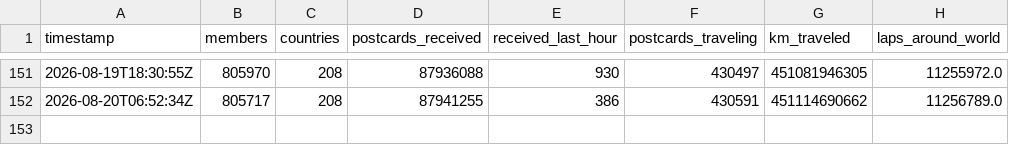
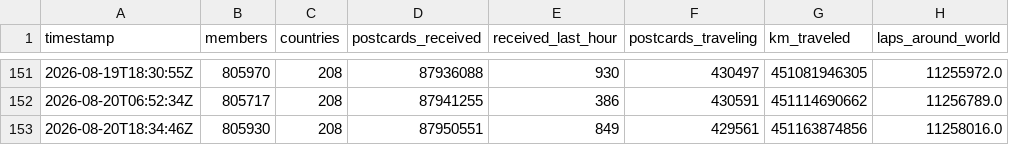
Before and after one commit to kam1k88/postcrossing, a CSV file: docs/history.csv, drawn as a sheet; only a part is shown, gaps mark what is left out.

```diff
--- a/docs/history.csv
+++ b/docs/history.csv
@@ -152 +152,2 @@ timestamp,members,countries,postcards_received,received_last_hour,postcards_trav
 2026-08-20T06:52:34Z,805717,208,87941255,386,430591,451114690662,11256789.0
+2026-08-20T18:34:46Z,805930,208,87950551,849,429561,451163874856,11258016.0
```
Also changed, not shown: docs/TimeData.csv, 3 other files.
